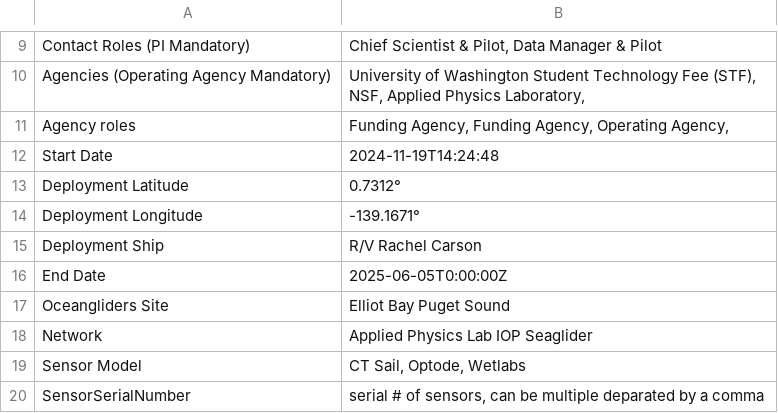
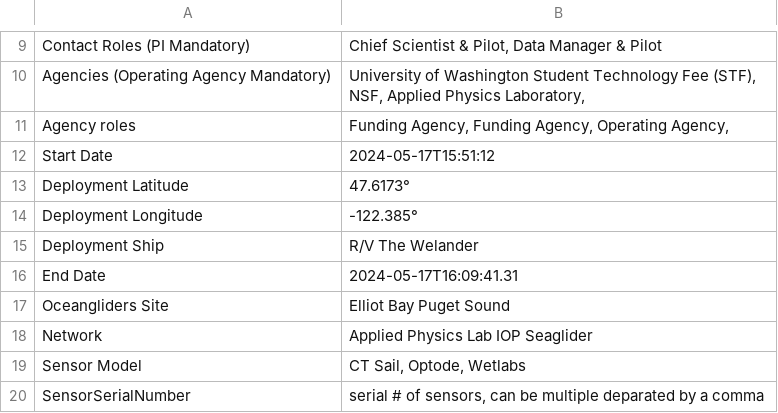
Before and after one commit to UWOceanTech/Student-Seaglider-Center, a CSV file: 2025_05_17_Elliotbay/elliotbay_metadata_195.csv, drawn as a sheet; only a part is shown, gaps mark what is left out.

Commit message:
Update elliotbay_metadata_195.csv

```diff
--- a/2025_05_17_Elliotbay/elliotbay_metadata_195.csv
+++ b/2025_05_17_Elliotbay/elliotbay_metadata_195.csv
@@ -11,7 +11,7 @@ Agencies (Operating Agency Mandatory),"University of Washington Student Technolo
 Agency roles,"Funding Agency, Funding Agency, Operating Agency, "
-Start Date,2024-11-19T14:24:48
-Deployment Latitude,0.7312°
-Deployment Longitude,-139.1671°
-Deployment Ship,R/V Rachel Carson
-End Date,2025-06-05T0:00:00Z
+Start Date,2024-05-17T15:51:12
+Deployment Latitude, 47.6173°
+Deployment Longitude,-122.385°
+Deployment Ship,R/V The Welander
+End Date,2024-05-17T16:09:41.31
 Oceangliders Site,Elliot Bay Puget Sound
```
